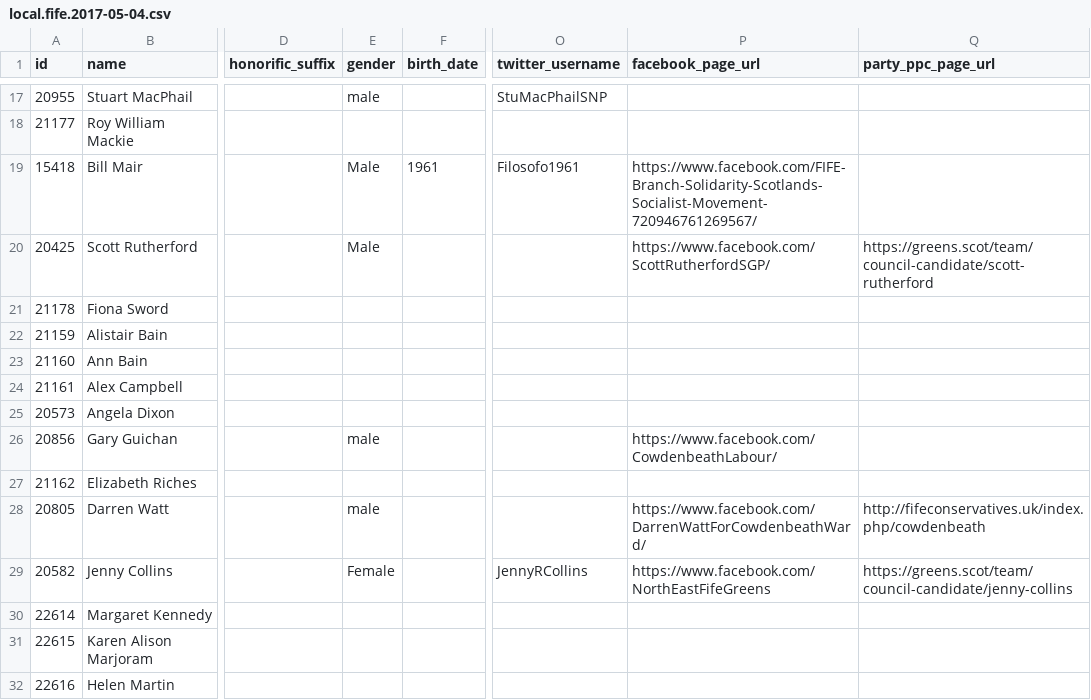
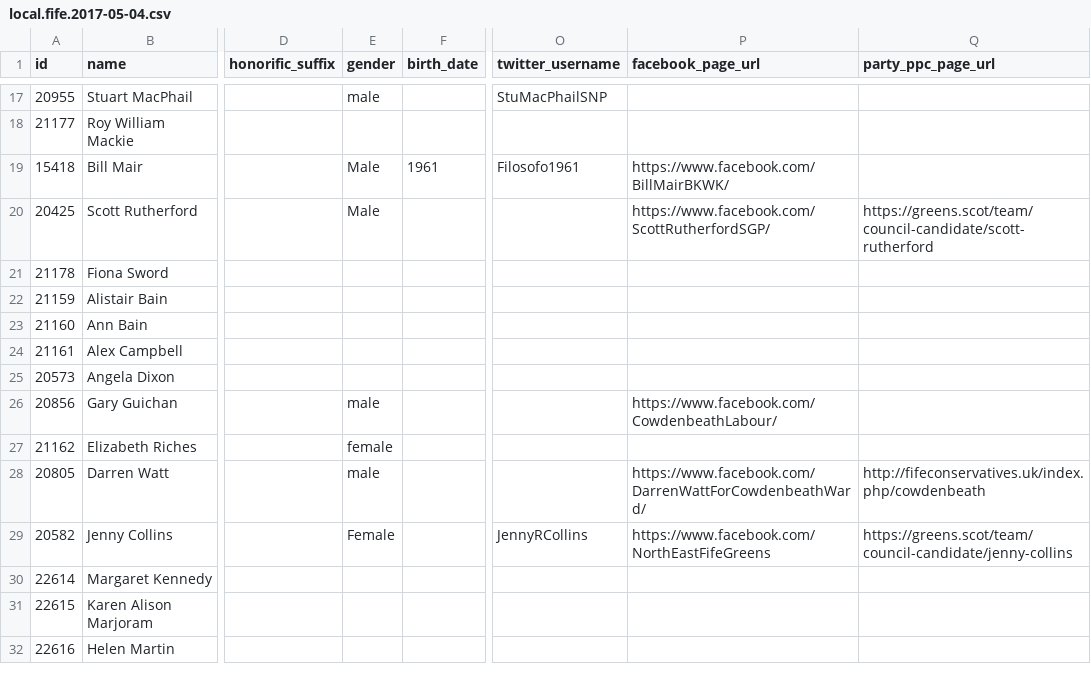
Before and after one commit to gerrymulvenna/council17, a CSV file: scripts/local.fife.2017-05-04.csv, drawn as a sheet; only a part is shown, gaps mark what is left out; the diff names each change by its address in the sheet, - before the commit and + after, or states it on an @@ line.

```diff
--- a/scripts/local.fife.2017-05-04.csv
+++ b/scripts/local.fife.2017-05-04.csv
-P19 (facebook_page_url): https://www.facebook.com/FIFE-Branch-Solidarity-Scotlands-Socialist-Movement-720946761269567/
+P19 (facebook_page_url): https://www.facebook.com/BillMairBKWK/
-E27 (gender): (empty)
+E27 (gender): female
```
Also changed, not shown: scripts/local.city-of-edinburgh.2017-05-04.csv, scripts/local.glasgow-city.2017-05-04.csv, 13 other files.
